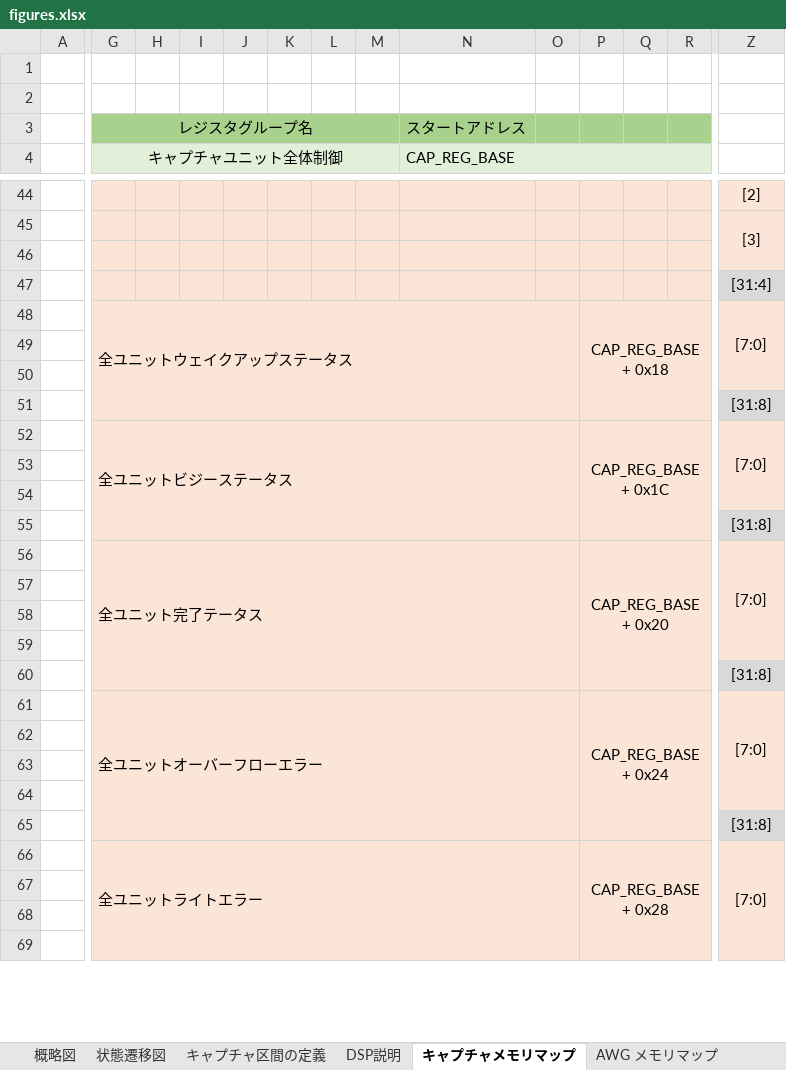
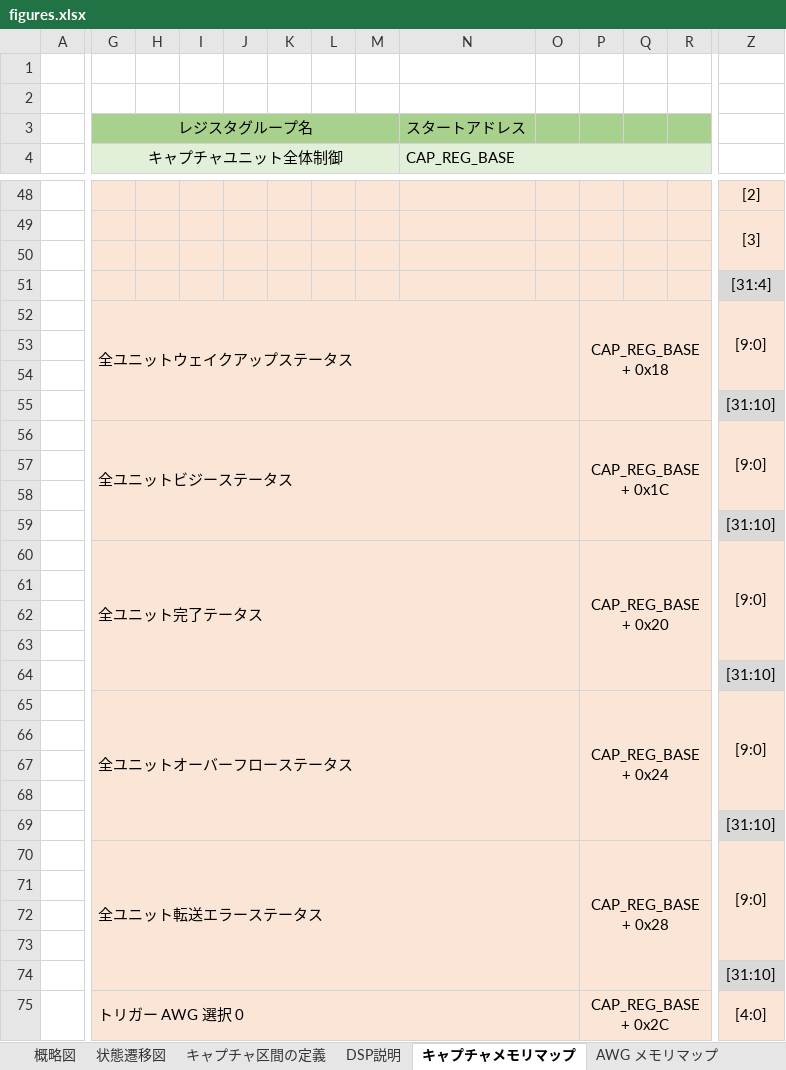
Before and after one commit to e-trees/e7awg_sw, an Excel workbook: manuals/figures/figures.xlsx, sheet キャプチャメモリマップ, drawn as a sheet; only a part is shown, gaps mark what is left out; values as stored, in another font and other column widths than the file's, no borders; charts and pictures not drawn; removed rows and columns are numbered as before the commit, all else as after; rows hold the shown columns only; the diff covers the shown part only; the diff names each change by its address in the sheet, - before the commit and + after, or states it on an @@ line.

```diff
--- a/manuals/figures/figures.xlsx (sheet キャプチャメモリマップ)
+++ b/manuals/figures/figures.xlsx (sheet キャプチャメモリマップ)
-Z52: [7:0]
+Z52: [9:0]
-Z55: [31:8]
+Z55: [31:10]
-Z56: [7:0]
+Z56: [9:0]
-Z59: [31:8]
+Z59: [31:10]
-Z60: [7:0]
+Z60: [9:0]
-Z64: [31:8]
+Z64: [31:10]
-G65 (キャプチャユニット全体制御): 全ユニットオーバーフローエラー
+G65 (キャプチャユニット全体制御): 全ユニットオーバーフローステータス
-Z65: [7:0]
+Z65: [9:0]
-Z69: [31:8]
+Z69: [31:10]
-G70 (キャプチャユニット全体制御): 全ユニットライトエラー
+G70 (キャプチャユニット全体制御): 全ユニット転送エラーステータス
-G66:O70 merged
+G70:O74 merged
-P66:Y70 merged
+P70:Y74 merged
-Z70: [7:0]
+Z70: [9:0]
+row 74:  |  |  |  |  |  |  |  |  |  |  |  |  | [31:10]
+row 75:  | トリガー AWG 選択 0 |  |  |  |  |  |  |  |  | CAP_REG_BASE + 0x2C |  |  | [4:0]
```
Also changed, not shown: 44 added rows, 10 edited cells and merged cells elsewhere in this sheet, sheet HBM, charts or pictures, 53 other files.
